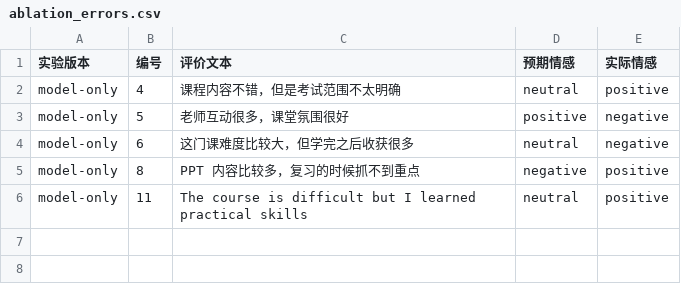
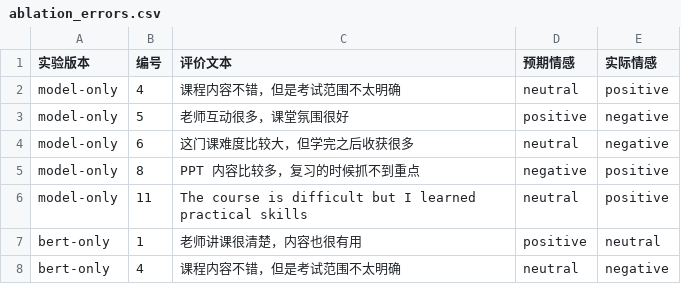
Before and after one commit to Wanny276/nlp_final, a CSV file: outputs/reports/ablation_errors.csv, drawn as a sheet; the diff names each change by its address in the sheet, - before the commit and + after, or states it on an @@ line.

```diff
--- a/outputs/reports/ablation_errors.csv
+++ b/outputs/reports/ablation_errors.csv
+row 7: bert-only | 1 | 老师讲课很清楚，内容也很有用 | positive | neutral
+row 8: bert-only | 4 | 课程内容不错，但是考试范围不太明确 | neutral | negative
```
Also changed, not shown: 17 other files.
